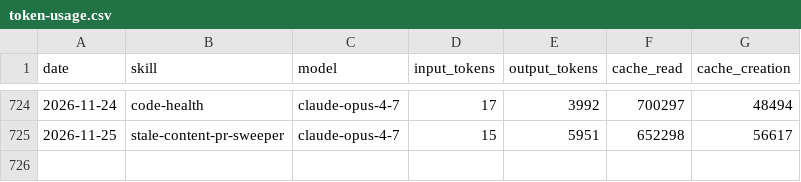
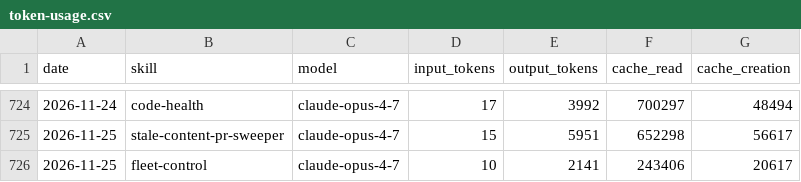
Before and after one commit to swarm-ai-research/aeon, a CSV file: memory/token-usage.csv, drawn as a sheet; only a part is shown, gaps mark what is left out; the diff names each change by its address in the sheet, - before the commit and + after, or states it on an @@ line.

Commit message:
chore(fleet-control): auto-commit 2026-11-25

```diff
--- a/memory/token-usage.csv
+++ b/memory/token-usage.csv
+row 726: 2026-11-25 | fleet-control | claude-opus-4-7 | 10 | 2141 | 243406 | 20617
```
Also changed, not shown: 2 other files.
